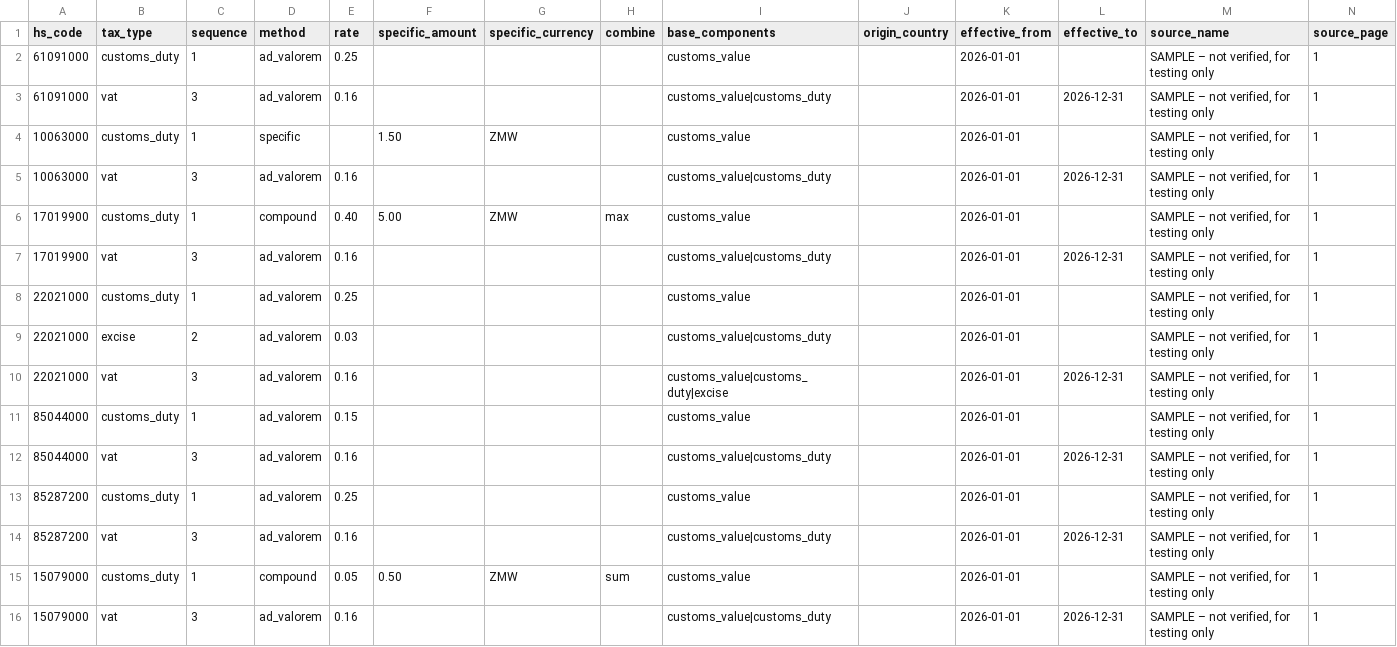
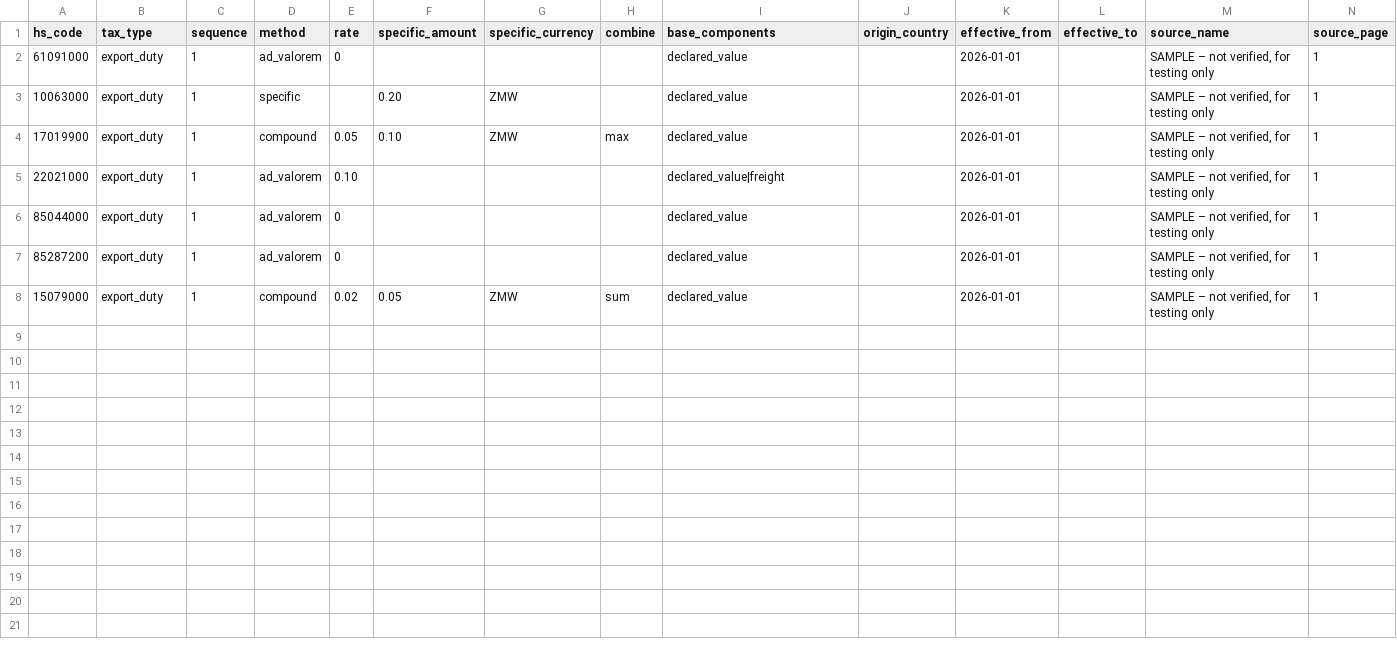
Before and after one commit to botbot444/Duty_calc, a CSV file: database/data/sample/tariff_rules.csv, drawn as a sheet.

```diff
--- a/database/data/sample/tariff_rules.csv
+++ b/database/data/sample/tariff_rules.csv
@@ -1,16 +1,8 @@
 hs_code,tax_type,sequence,method,rate,specific_amount,specific_currency,combine,base_components,origin_country,effective_from,effective_to,source_name,source_page
-61091000,customs_duty,1,ad_valorem,0.25,,,,customs_value,,2026-01-01,,"SAMPLE – not verified, for testing only",1
-61091000,vat,3,ad_valorem,0.16,,,,customs_value|customs_duty,,2026-01-01,2026-12-31,"SAMPLE – not verified, for testing only",1
-10063000,customs_duty,1,specific,,1.50,ZMW,,customs_value,,2026-01-01,,"SAMPLE – not verified, for testing only",1
-10063000,vat,3,ad_valorem,0.16,,,,customs_value|customs_duty,,2026-01-01,2026-12-31,"SAMPLE – not verified, for testing only",1
-17019900,customs_duty,1,compound,0.40,5.00,ZMW,max,customs_value,,2026-01-01,,"SAMPLE – not verified, for testing only",1
-17019900,vat,3,ad_valorem,0.16,,,,customs_value|customs_duty,,2026-01-01,2026-12-31,"SAMPLE – not verified, for testing only",1
-22021000,customs_duty,1,ad_valorem,0.25,,,,customs_value,,2026-01-01,,"SAMPLE – not verified, for testing only",1
-22021000,excise,2,ad_valorem,0.03,,,,customs_value|customs_duty,,2026-01-01,,"SAMPLE – not verified, for testing only",1
-22021000,vat,3,ad_valorem,0.16,,,,customs_value|customs_duty|excise,,2026-01-01,2026-12-31,"SAMPLE – not verified, for testing only",1
-85044000,customs_duty,1,ad_valorem,0.15,,,,customs_value,,2026-01-01,,"SAMPLE – not verified, for testing only",1
-85044000,vat,3,ad_valorem,0.16,,,,customs_value|customs_duty,,2026-01-01,2026-12-31,"SAMPLE – not verified, for testing only",1
-85287200,customs_duty,1,ad_valorem,0.25,,,,customs_value,,2026-01-01,,"SAMPLE – not verified, for testing only",1
-85287200,vat,3,ad_valorem,0.16,,,,customs_value|customs_duty,,2026-01-01,2026-12-31,"SAMPLE – not verified, for testing only",1
-15079000,customs_duty,1,compound,0.05,0.50,ZMW,sum,customs_value,,2026-01-01,,"SAMPLE – not verified, for testing only",1
-15079000,vat,3,ad_valorem,0.16,,,,customs_value|customs_duty,,2026-01-01,2026-12-31,"SAMPLE – not verified, for testing only",1
+61091000,export_duty,1,ad_valorem,0,,,,declared_value,,2026-01-01,,"SAMPLE – not verified, for testing only",1
+10063000,export_duty,1,specific,,0.20,ZMW,,declared_value,,2026-01-01,,"SAMPLE – not verified, for testing only",1
+17019900,export_duty,1,compound,0.05,0.10,ZMW,max,declared_value,,2026-01-01,,"SAMPLE – not verified, for testing only",1
+22021000,export_duty,1,ad_valorem,0.10,,,,declared_value|freight,,2026-01-01,,"SAMPLE – not verified, for testing only",1
+85044000,export_duty,1,ad_valorem,0,,,,declared_value,,2026-01-01,,"SAMPLE – not verified, for testing only",1
+85287200,export_duty,1,ad_valorem,0,,,,declared_value,,2026-01-01,,"SAMPLE – not verified, for testing only",1
+15079000,export_duty,1,compound,0.02,0.05,ZMW,sum,declared_value,,2026-01-01,,"SAMPLE – not verified, for testing only",1
```
Also changed, not shown: 30 other files.
